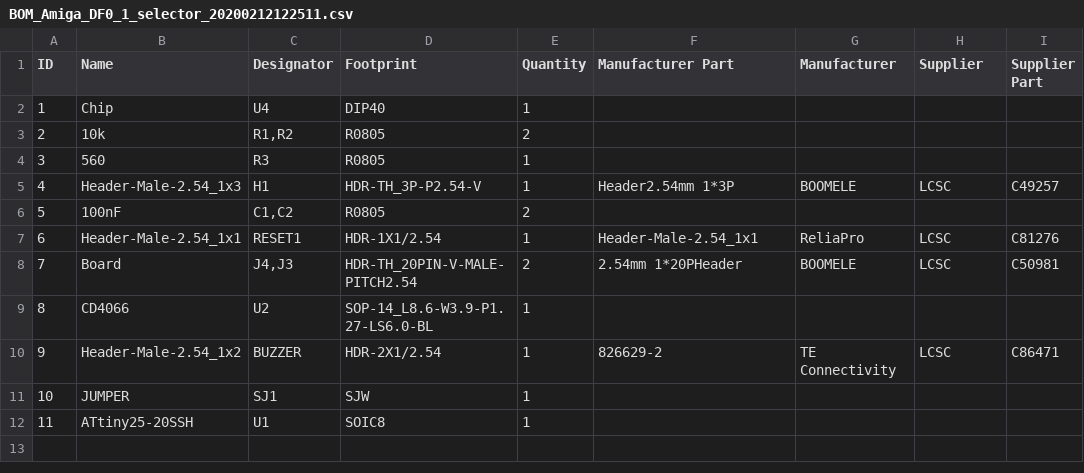
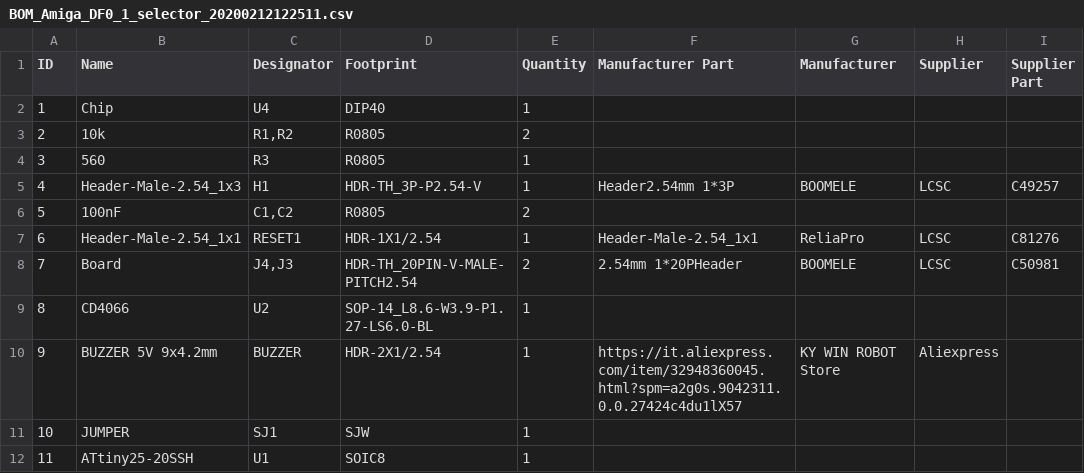
Before and after one commit to zeus074/dfswitcher, a CSV file: BOM_Amiga_DF0_1_selector_20200212122511.csv, drawn as a sheet; the diff names each change by its address in the sheet, - before the commit and + after, or states it on an @@ line.

Commit message:
Update BOM_Amiga_DF0_1_selector_20200212122511.csv

```diff
--- a/BOM_Amiga_DF0_1_selector_20200212122511.csv
+++ b/BOM_Amiga_DF0_1_selector_20200212122511.csv
-B10 (Name): Header-Male-2.54_1x2
+B10 (Name): BUZZER 5V 9x4.2mm
-F10 (Manufacturer Part): 826629-2
+F10 (Manufacturer Part): https://it.aliexpress.com/item/32948360045.html?spm=a2g0s.9042311.0.0.27424c4du1lX57
-G10 (Manufacturer): TE Connectivity
+G10 (Manufacturer): KY WIN ROBOT Store
-H10 (Supplier): LCSC
+H10 (Supplier): Aliexpress
-I10 (Supplier Part): C86471
+I10 (Supplier Part): (empty)
```
